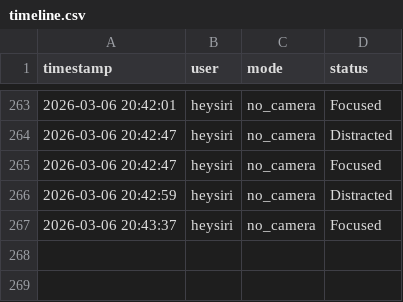
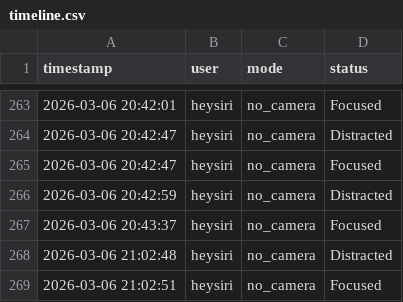
Before and after one commit to bca-project-team/College-Project-BCA, a CSV file: Smartfocus-Web-app_modified_og/data/timeline.csv, drawn as a sheet; only a part is shown, gaps mark what is left out; the diff names each change by its address in the sheet, - before the commit and + after, or states it on an @@ line.

```diff
--- a/Smartfocus-Web-app_modified_og/data/timeline.csv
+++ b/Smartfocus-Web-app_modified_og/data/timeline.csv
+row 268: 2026-03-06 21:02:48 | heysiri | no_camera | Distracted
+row 269: 2026-03-06 21:02:51 | heysiri | no_camera | Focused
```
Also changed, not shown: Smartfocus-Web-app_modified_og/data/sessions.csv, 2 other files.
